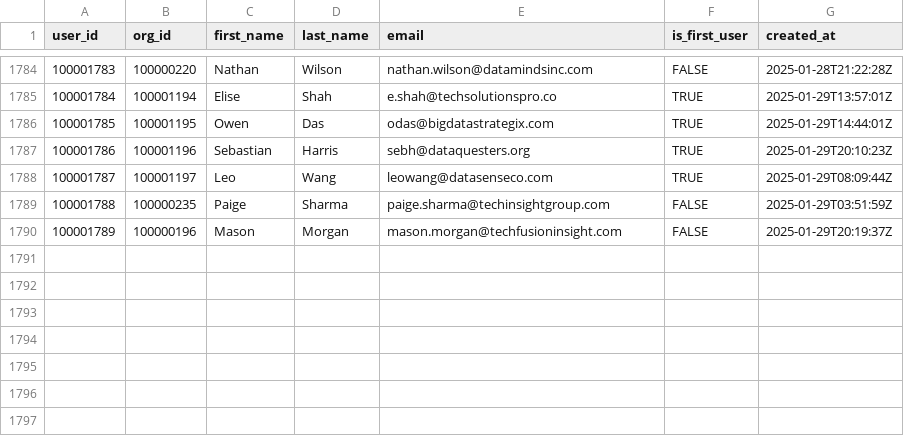
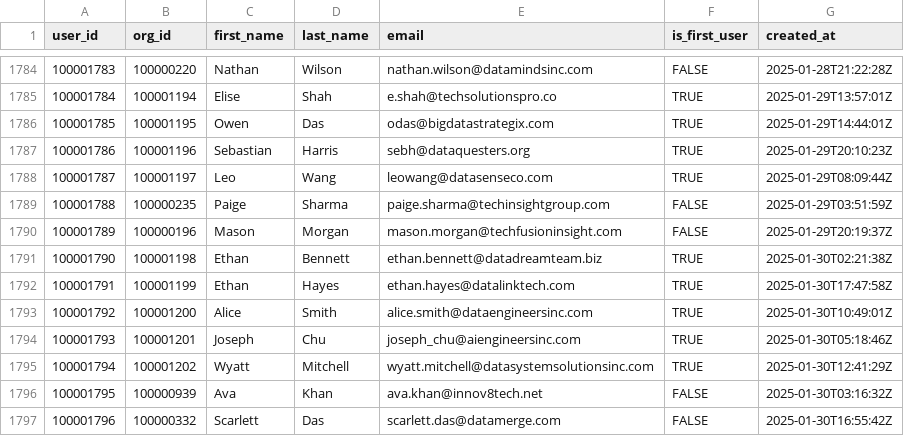
Before and after one commit to datafold/demo, a CSV file: datagen/user_created.csv, drawn as a sheet; only a part is shown, gaps mark what is left out.

Commit message:
New data obtained on Fri Jan 31 00:18:48 UTC 2025

```diff
--- a/datagen/user_created.csv
+++ b/datagen/user_created.csv
@@ -1790 +1790,8 @@ user_id,org_id,first_name,last_name,email,is_first_user,created_at
 100001789,100000196,Mason,Morgan,mason.morgan@techfusioninsight.com,FALSE,2025-01-29T20:19:37Z
+100001790,100001198,Ethan,Bennett,ethan.bennett@datadreamteam.biz,TRUE,2025-01-30T02:21:38Z
+100001791,100001199,Ethan,Hayes,ethan.hayes@datalinktech.com,TRUE,2025-01-30T17:47:58Z
+100001792,100001200,Alice,Smith,alice.smith@dataengineersinc.com,TRUE,2025-01-30T10:49:01Z
+100001793,100001201,Joseph,Chu,joseph_chu@aiengineersinc.com,TRUE,2025-01-30T05:18:46Z
+100001794,100001202,Wyatt,Mitchell,wyatt.mitchell@datasystemsolutionsinc.com,TRUE,2025-01-30T12:41:29Z
+100001795,100000939,Ava,Khan,ava.khan@innov8tech.net,FALSE,2025-01-30T03:16:32Z
+100001796,100000332,Scarlett,Das,scarlett.das@datamerge.com,FALSE,2025-01-30T16:55:42Z
```
Also changed, not shown: datagen/org_created.csv, datagen/org_created_broken.csv, 12 other files.
